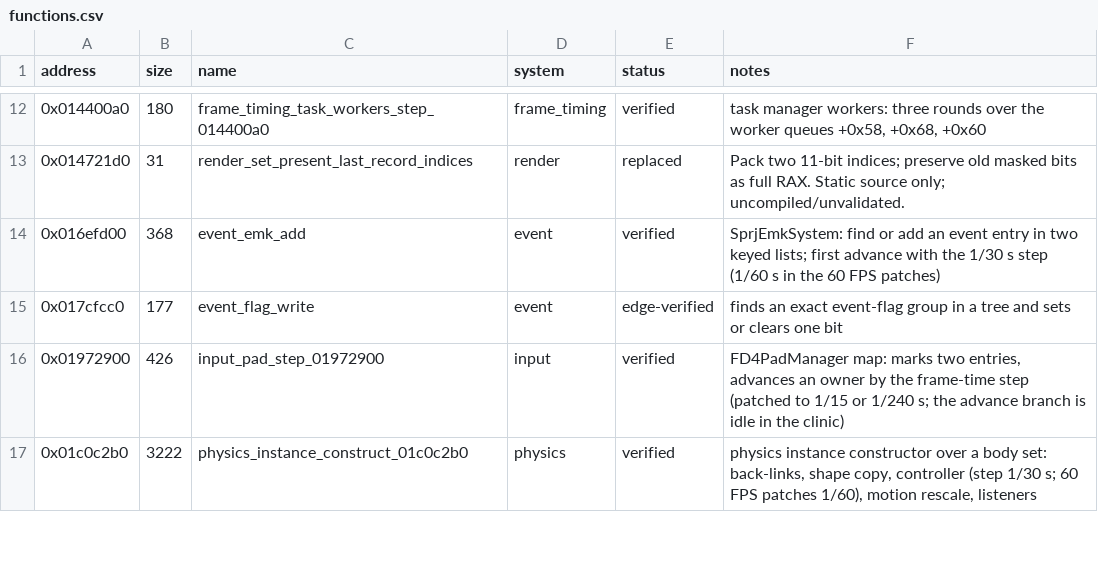
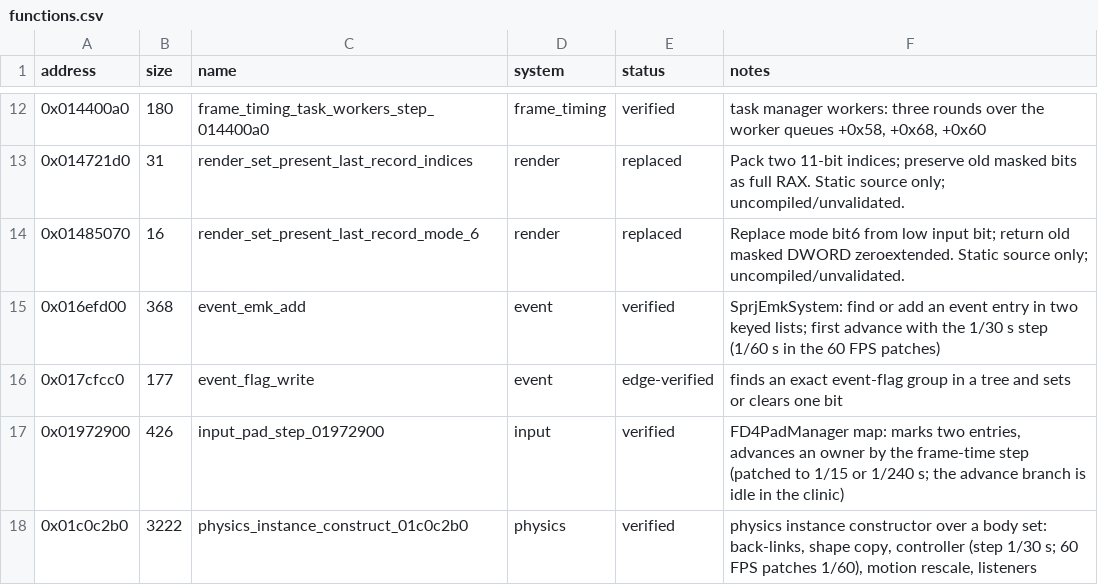
Before and after one commit to evill33t/Paleblood, a CSV file: symbols/functions.csv, drawn as a sheet; only a part is shown, gaps mark what is left out.

```diff
--- a/symbols/functions.csv
+++ b/symbols/functions.csv
@@ -13,2 +13,3 @@ address,size,name,system,status,notes
 0x014721d0,31,render_set_present_last_record_indices,render,replaced,Pack two 11-bit indices; preserve old masked bits as full RAX. Static source only; uncompiled/unvalidated.
+0x01485070,16,render_set_present_last_record_mode_6,render,replaced,Replace mode bit6 from low input bit; return old masked DWORD zeroextended. Static source only; uncompiled/unvalidated.
 0x016efd00,368,event_emk_add,event,verified,SprjEmkSystem: find or add an event entry in two keyed lists; first advance with the 1/30 s step (1/60 s in the 60 FPS patches)
```
Also changed, not shown: game/hooks.csv, 4 other files.
